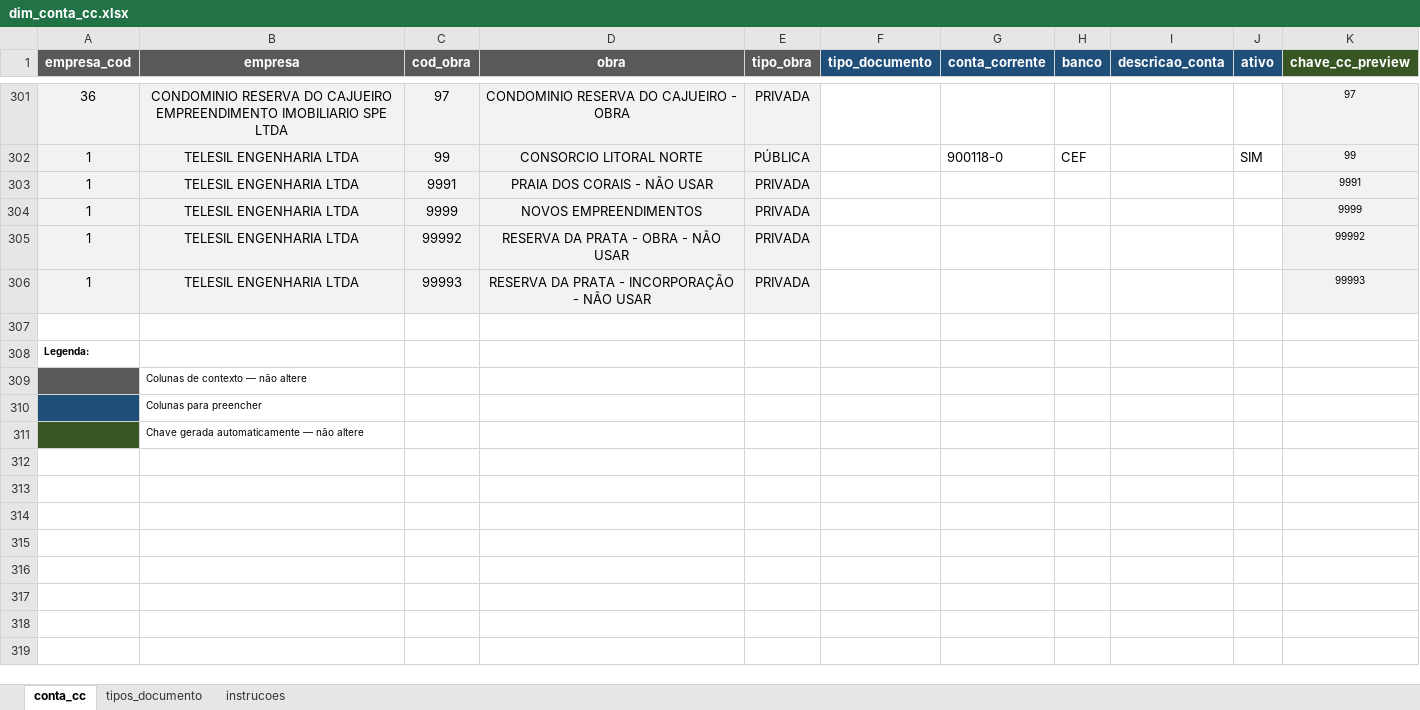
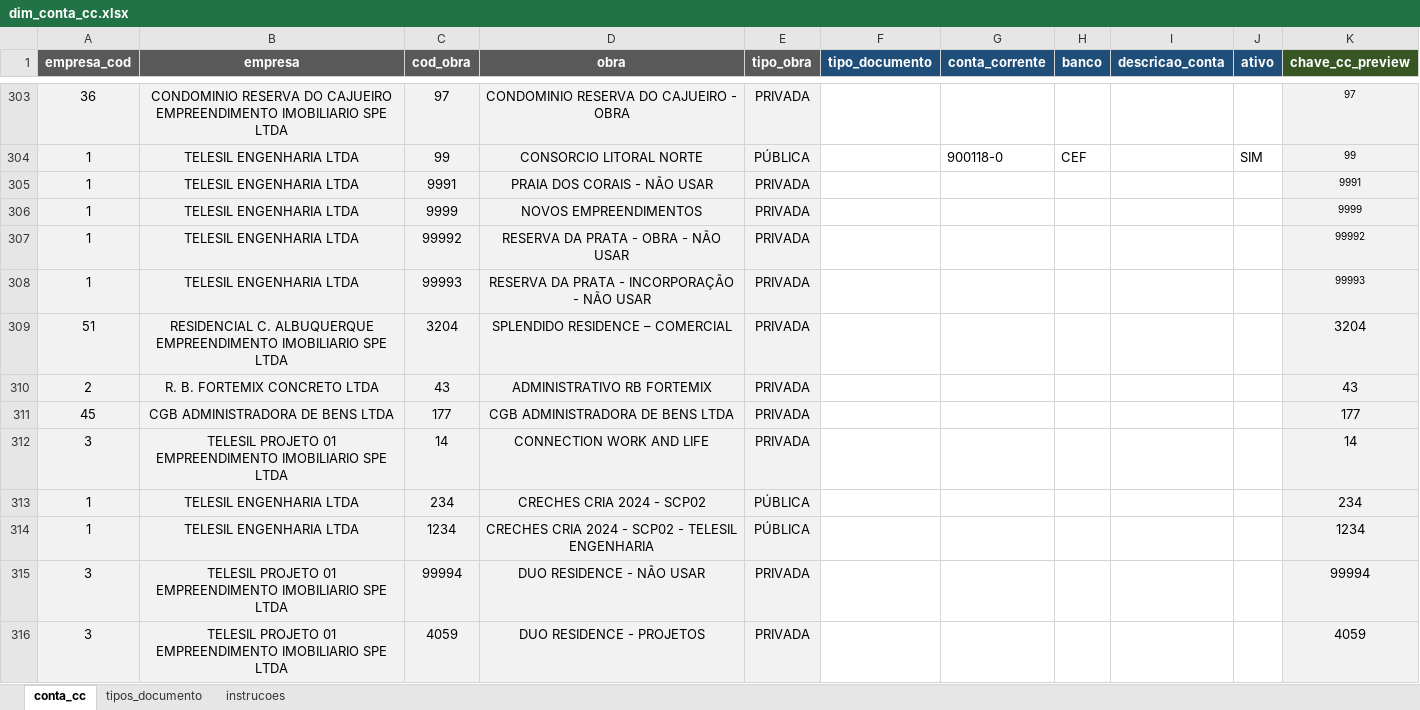
Before and after one commit to KrodrigoDev/etl_api_sienge, an Excel workbook: stage/transform/files/reference/dim_conta_cc.xlsx, sheet conta_cc, drawn as a sheet; only a part is shown, gaps mark what is left out; values as stored, in another font and other column widths than the file's, no borders; charts and pictures not drawn; removed rows and columns are numbered as before the commit, all else as after; the diff covers the shown part only; the diff names each change by its address in the sheet, - before the commit and + after, or states it on an @@ line.

```diff
--- a/stage/transform/files/reference/dim_conta_cc.xlsx (sheet conta_cc)
+++ b/stage/transform/files/reference/dim_conta_cc.xlsx (sheet conta_cc)
-row 309: (empty)
+row 309: 51 | RESIDENCIAL C. ALBUQUERQUE EMPREENDIMENTO IMOBILIARIO SPE LTDA | 3204 | SPLENDIDO RESIDENCE – COMERCIAL | PRIVADA |  |  |  |  |  | 3204
-A309:E309 fill: none
+A309:E309 fill: #F2F2F2
-K309 fill: none
+K309 fill: #F2F2F2
-row 308: Legenda:
-row 309:  | Colunas de contexto — não altere
-row 310:  | Colunas para preencher
-row 311:  | Chave gerada automaticamente — não altere
+row 310: 2 | R. B. FORTEMIX CONCRETO LTDA | 43 | ADMINISTRATIVO RB FORTEMIX | PRIVADA |  |  |  |  |  | 43
+row 311: 45 | CGB ADMINISTRADORA DE BENS LTDA | 177 | CGB ADMINISTRADORA DE BENS LTDA | PRIVADA |  |  |  |  |  | 177
+row 312: 3 | TELESIL PROJETO 01 EMPREENDIMENTO IMOBILIARIO SPE LTDA | 14 | CONNECTION WORK AND LIFE | PRIVADA |  |  |  |  |  | 14
+row 313: 1 | TELESIL ENGENHARIA LTDA | 234 | CRECHES CRIA 2024 - SCP02 | PÚBLICA |  |  |  |  |  | 234
+row 314: 1 | TELESIL ENGENHARIA LTDA | 1234 | CRECHES CRIA 2024 - SCP02 - TELESIL ENGENHARIA | PÚBLICA |  |  |  |  |  | 1234
+row 315: 3 | TELESIL PROJETO 01 EMPREENDIMENTO IMOBILIARIO SPE LTDA | 99994 | DUO RESIDENCE - NÃO USAR | PRIVADA |  |  |  |  |  | 99994
+row 316: 3 | TELESIL PROJETO 01 EMPREENDIMENTO IMOBILIARIO SPE LTDA | 4059 | DUO RESIDENCE - PROJETOS | PRIVADA |  |  |  |  |  | 4059
```
Also changed, not shown: 14 added rows elsewhere in this sheet, 7 other files.
